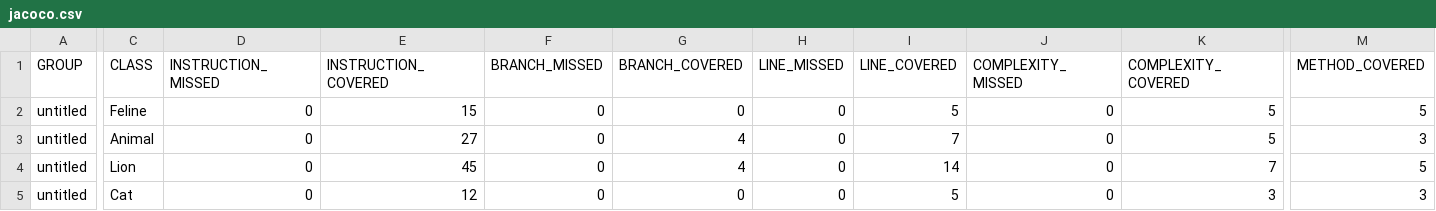
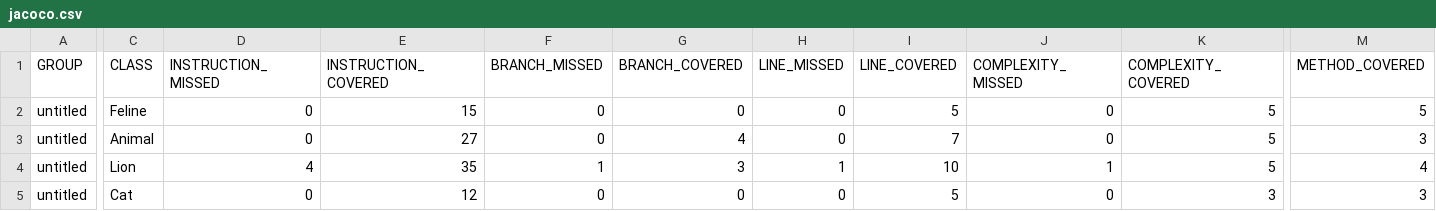
Before and after one commit to QASvetlana/qa_java, a CSV file: target/site/jacoco/jacoco.csv, drawn as a sheet; only a part is shown, gaps mark what is left out; the diff names each change by its address in the sheet, - before the commit and + after, or states it on an @@ line.

```diff
--- a/target/site/jacoco/jacoco.csv
+++ b/target/site/jacoco/jacoco.csv
-D4 (INSTRUCTION_MISSED): 0
+D4 (INSTRUCTION_MISSED): 4
-E4 (INSTRUCTION_COVERED): 45
+E4 (INSTRUCTION_COVERED): 35
-F4 (BRANCH_MISSED): 0
+F4 (BRANCH_MISSED): 1
-G4 (BRANCH_COVERED): 4
+G4 (BRANCH_COVERED): 3
-H4 (LINE_MISSED): 0
+H4 (LINE_MISSED): 1
-I4 (LINE_COVERED): 14
+I4 (LINE_COVERED): 10
-J4 (COMPLEXITY_MISSED): 0
+J4 (COMPLEXITY_MISSED): 1
-K4 (COMPLEXITY_COVERED): 7
+K4 (COMPLEXITY_COVERED): 5
-M4 (METHOD_COVERED): 5
+M4 (METHOD_COVERED): 4
```
Also changed, not shown: 26 other files.
